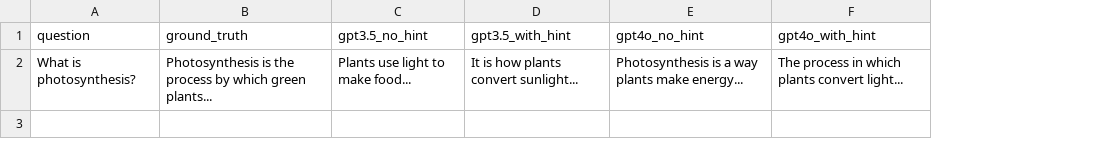
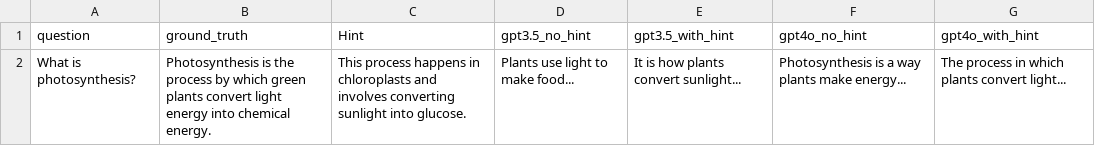
Before and after one commit to pgratsanis/Human-AI-Co-creation, a CSV file: data/sample_questions.csv, drawn as a sheet; the diff names each change by its address in the sheet, - before the commit and + after, or states it on an @@ line.

Commit message:
Add files via upload

```diff
--- a/data/sample_questions.csv
+++ b/data/sample_questions.csv
+column C (Hint), row 2: This process happens in chloroplasts and involves converting sunlight into glucose.
-B2 (ground_truth): …which green plants...
+B2 (ground_truth): …which green plants convert light energy into chemical energy.
```
